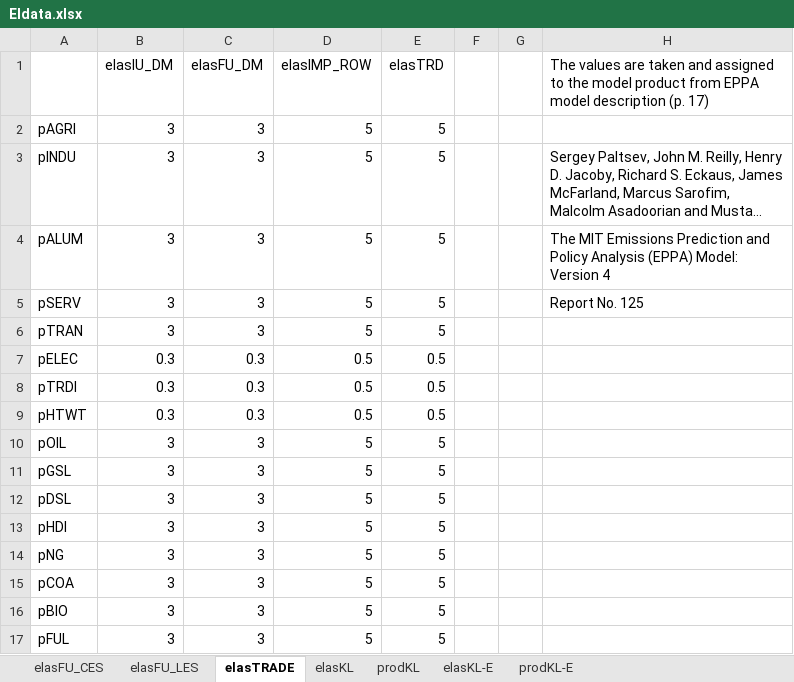
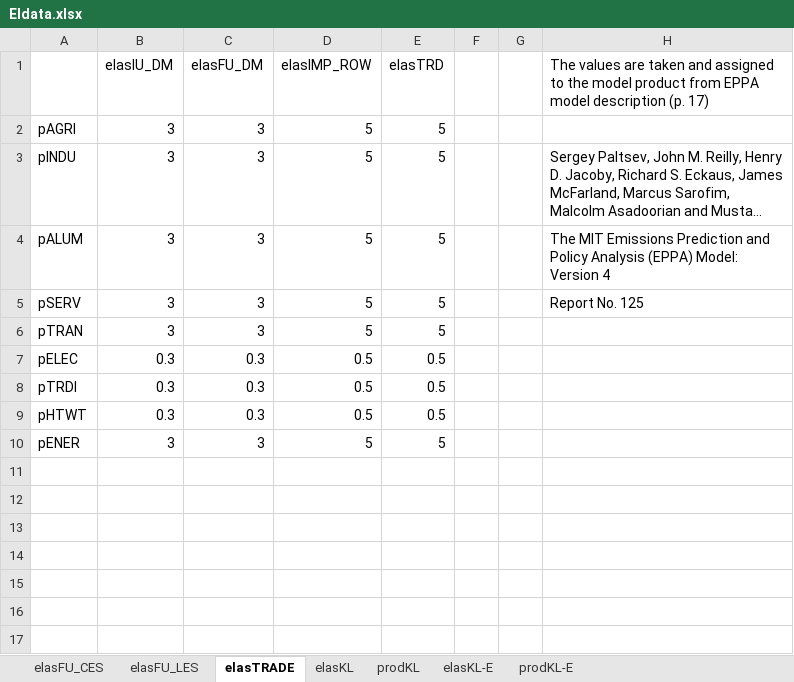
Before and after one commit to TNO/EXIOMOD-open, an Excel workbook: project_example/00_base_model_setup/data/Eldata.xlsx, sheet elasTRADE, drawn as a sheet; long unchanged cells end in …; values as stored, in another font and other column widths than the file's, no borders; removed rows and columns are numbered as before the commit, all else as after; the diff names each change by its address in the sheet, - before the commit and + after, or states it on an @@ line.

```diff
--- a/project_example/00_base_model_setup/data/Eldata.xlsx (sheet elasTRADE)
+++ b/project_example/00_base_model_setup/data/Eldata.xlsx (sheet elasTRADE)
-row 10: pOIL | 3 | 3 | 5 | 5
-row 11: pGSL | 3 | 3 | 5 | 5
-row 12: pDSL | 3 | 3 | 5 | 5
-row 13: pHDI | 3 | 3 | 5 | 5
-A10: pNG
+A10: pENER
-row 15: pCOA | 3 | 3 | 5 | 5
-row 16: pBIO | 3 | 3 | 5 | 5
-row 17: pFUL | 3 | 3 | 5 | 5
```
Also changed, not shown: sheet elasFU_LES, project_example/02_project_model_setup/data/prodKL.xlsx, 23 other files.
